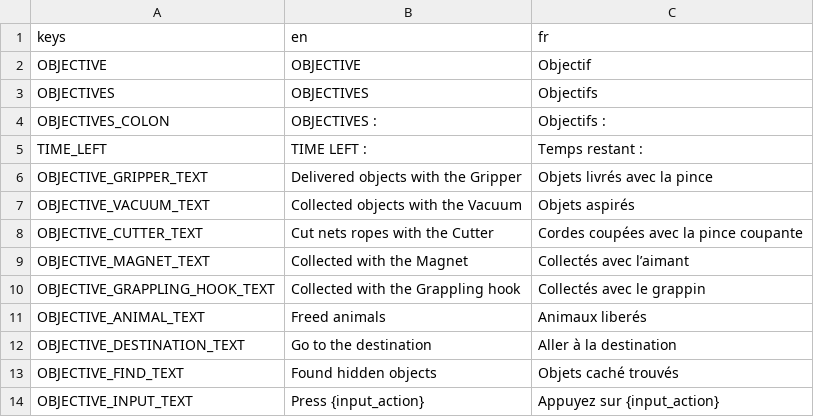
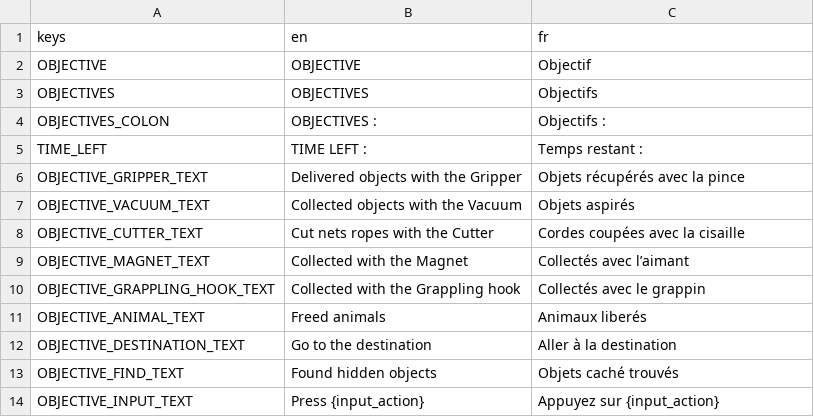
Before and after one commit to enderocean/videogame, a CSV file: assets/translations/objectives.csv, drawn as a sheet.

```diff
--- a/assets/translations/objectives.csv
+++ b/assets/translations/objectives.csv
@@ -5,5 +5,5 @@ OBJECTIVES_COLON,OBJECTIVES :,Objectifs :
 TIME_LEFT,TIME LEFT :,Temps restant :
-OBJECTIVE_GRIPPER_TEXT,Delivered objects with the Gripper,Objets livrés avec la pince
+OBJECTIVE_GRIPPER_TEXT,Delivered objects with the Gripper,Objets récupérés avec la pince
 OBJECTIVE_VACUUM_TEXT,Collected objects with the Vacuum,Objets aspirés
-OBJECTIVE_CUTTER_TEXT,Cut nets ropes with the Cutter,Cordes coupées avec la pince coupante
+OBJECTIVE_CUTTER_TEXT,Cut nets ropes with the Cutter,Cordes coupées avec la cisaille
 OBJECTIVE_MAGNET_TEXT,Collected with the Magnet,Collectés avec l’aimant
```
Also changed, not shown: assets/translations/collectibles.csv, assets/translations/ui.csv, 10 other files.
